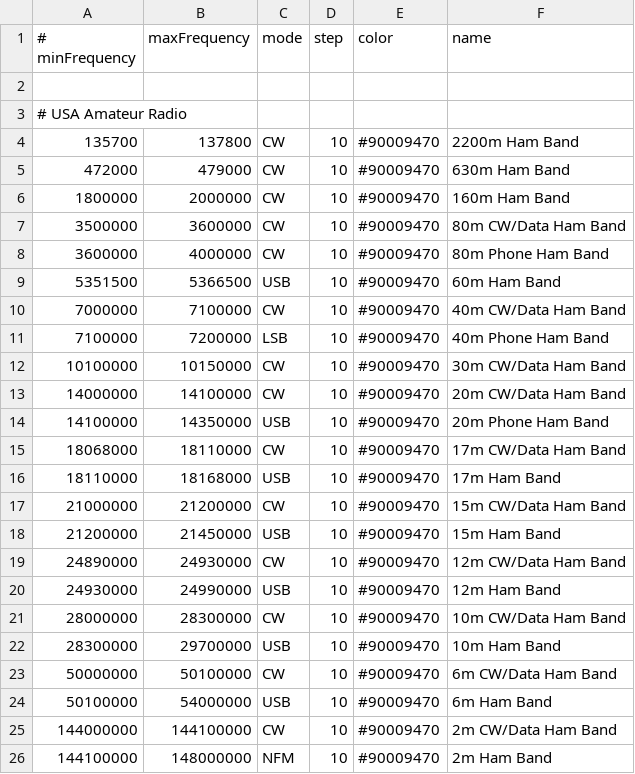
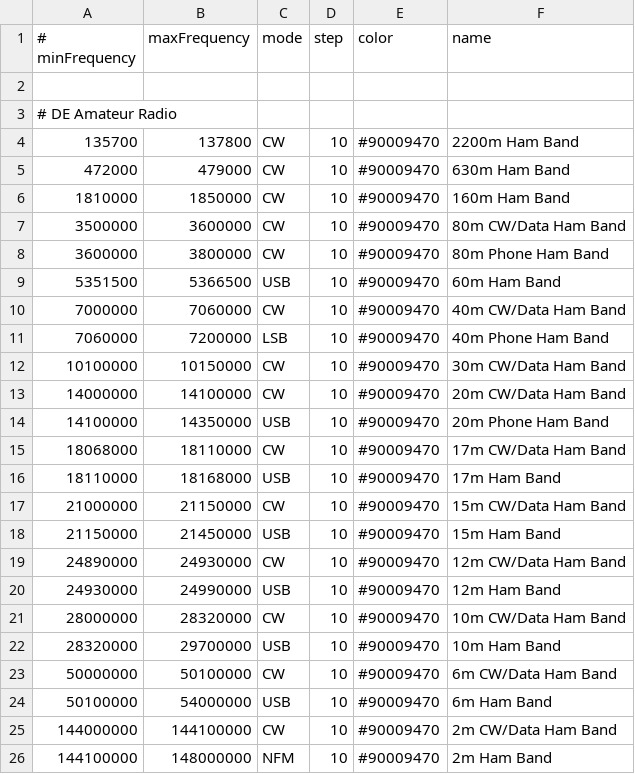
Before and after one commit to kgarrels/gqrx, a CSV file: resources/bandplan.csv, drawn as a sheet; only a part is shown.

Commit message:
Update bandplan.csv
Update bandplan.csv

```diff
--- a/resources/bandplan.csv
+++ b/resources/bandplan.csv
@@ -2,11 +2,11 @@
 
-# USA Amateur Radio
+# DE Amateur Radio
 135700,       137800,       CW,  10, #90009470, 2200m Ham Band
 472000,       479000,       CW,  10, #90009470, 630m Ham Band
-1800000,      2000000,      CW,  10, #90009470, 160m Ham Band
+1810000,      1850000,      CW,  10, #90009470, 160m Ham Band
 3500000,      3600000,      CW,  10, #90009470, 80m CW/Data Ham Band
-3600000,      4000000,      CW,  10, #90009470, 80m Phone Ham Band
+3600000,      3800000,      CW,  10, #90009470, 80m Phone Ham Band
 5351500,      5366500,      USB, 10, #90009470, 60m Ham Band
-7000000,      7100000,      CW,  10, #90009470, 40m CW/Data Ham Band
-7100000,      7200000,      LSB, 10, #90009470, 40m Phone Ham Band
+7000000,      7060000,      CW,  10, #90009470, 40m CW/Data Ham Band
+7060000,      7200000,      LSB, 10, #90009470, 40m Phone Ham Band
 10100000,     10150000,     CW,  10, #90009470, 30m CW/Data Ham Band
@@ -16,8 +16,8 @@
 18110000,     18168000,     USB, 10, #90009470, 17m Ham Band
-21000000,     21200000,     CW,  10, #90009470, 15m CW/Data Ham Band
-21200000,     21450000,     USB, 10, #90009470, 15m Ham Band
+21000000,     21150000,     CW,  10, #90009470, 15m CW/Data Ham Band
+21150000,     21450000,     USB, 10, #90009470, 15m Ham Band
 24890000,     24930000,     CW,  10, #90009470, 12m CW/Data Ham Band
 24930000,     24990000,     USB, 10, #90009470, 12m Ham Band
-28000000,     28300000,     CW,  10, #90009470, 10m CW/Data Ham Band
-28300000,     29700000,     USB, 10, #90009470, 10m Ham Band
+28000000,     28320000,     CW,  10, #90009470, 10m CW/Data Ham Band
+28320000,     29700000,     USB, 10, #90009470, 10m Ham Band
 50000000,     50100000,     CW,  10, #90009470, 6m CW/Data Ham Band
```
